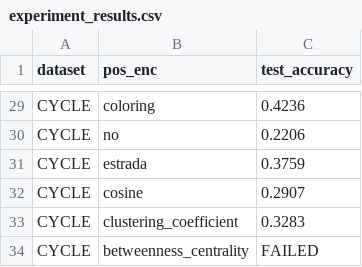
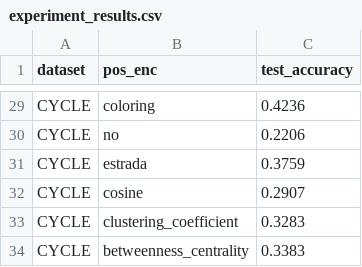
Before and after one commit to jaymbhan/GraphiT, a CSV file: experiments/experiment_results.csv, drawn as a sheet; only a part is shown, gaps mark what is left out.

```diff
--- a/experiments/experiment_results.csv
+++ b/experiments/experiment_results.csv
@@ -33,2 +33,2 @@ CYCLE,cosine,0.2907
 CYCLE,clustering_coefficient,0.3283
-CYCLE,betweenness_centrality,FAILED
+CYCLE,betweenness_centrality,0.3383
```
Also changed, not shown: 1 other file.
